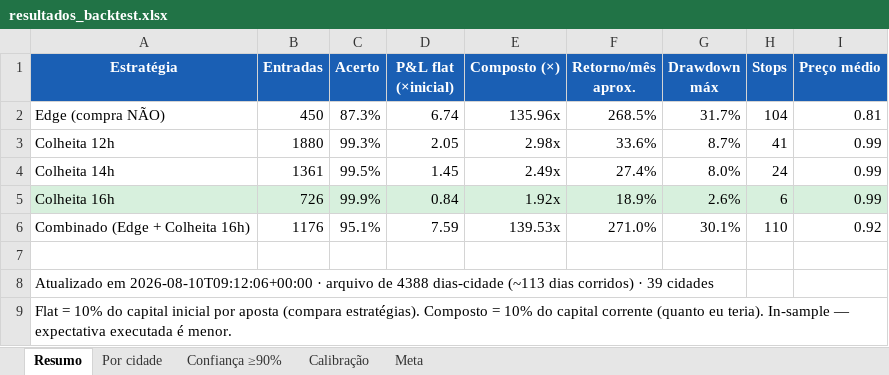
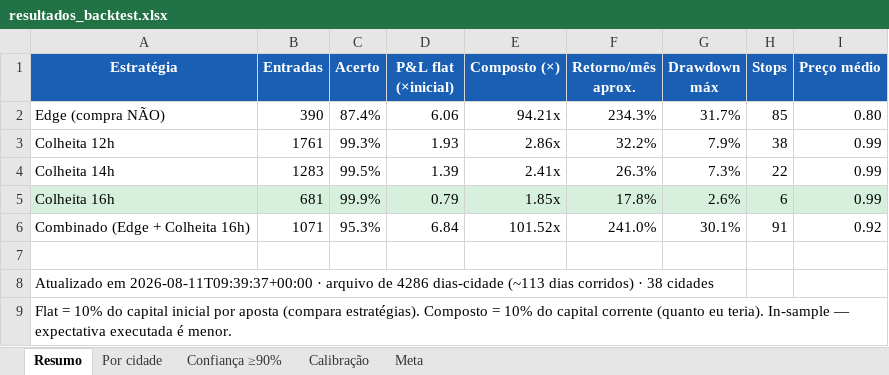
Before and after one commit to LogLucasRocha/Polymarket, an Excel workbook: backtest_results/resultados_backtest.xlsx, sheet Resumo, drawn as a sheet; values as stored, in another font and other column widths than the file's, no borders; the diff names each change by its address in the sheet, - before the commit and + after, or states it on an @@ line.

```diff
--- a/backtest_results/resultados_backtest.xlsx (sheet Resumo)
+++ b/backtest_results/resultados_backtest.xlsx (sheet Resumo)
-B2 (Entradas): 450
+B2 (Entradas): 390
-C2 (Acerto): 87.3%
+C2 (Acerto): 87.4%
-D2 (P&L flat (×inicial)): 6.74
+D2 (P&L flat (×inicial)): 6.06
-E2 (Composto (×)): 135.96x
+E2 (Composto (×)): 94.21x
-F2 (Retorno/mês aprox.): 268.5%
+F2 (Retorno/mês aprox.): 234.3%
-H2 (Stops): 104
+H2 (Stops): 85
-I2 (Preço médio): 0.81
+I2 (Preço médio): 0.80
-B3 (Entradas): 1880
+B3 (Entradas): 1761
-D3 (P&L flat (×inicial)): 2.05
+D3 (P&L flat (×inicial)): 1.93
-E3 (Composto (×)): 2.98x
+E3 (Composto (×)): 2.86x
-F3 (Retorno/mês aprox.): 33.6%
+F3 (Retorno/mês aprox.): 32.2%
-G3 (Drawdown máx): 8.7%
+G3 (Drawdown máx): 7.9%
-H3 (Stops): 41
+H3 (Stops): 38
-B4 (Entradas): 1361
+B4 (Entradas): 1283
-D4 (P&L flat (×inicial)): 1.45
+D4 (P&L flat (×inicial)): 1.39
-E4 (Composto (×)): 2.49x
+E4 (Composto (×)): 2.41x
-F4 (Retorno/mês aprox.): 27.4%
+F4 (Retorno/mês aprox.): 26.3%
-G4 (Drawdown máx): 8.0%
+G4 (Drawdown máx): 7.3%
-H4 (Stops): 24
+H4 (Stops): 22
-B5 (Entradas): 726
+B5 (Entradas): 681
-D5 (P&L flat (×inicial)): 0.84
+D5 (P&L flat (×inicial)): 0.79
-E5 (Composto (×)): 1.92x
+E5 (Composto (×)): 1.85x
-F5 (Retorno/mês aprox.): 18.9%
+F5 (Retorno/mês aprox.): 17.8%
-B6 (Entradas): 1176
+B6 (Entradas): 1071
-C6 (Acerto): 95.1%
+C6 (Acerto): 95.3%
-D6 (P&L flat (×inicial)): 7.59
+D6 (P&L flat (×inicial)): 6.84
-E6 (Composto (×)): 139.53x
+E6 (Composto (×)): 101.52x
-F6 (Retorno/mês aprox.): 271.0%
+F6 (Retorno/mês aprox.): 241.0%
-H6 (Stops): 110
+H6 (Stops): 91
-A8 (Estratégia): Atualizado em 2026-08-10T09:12:06+00:00 · arquivo de 4388 dias-cidade (~113 dias corridos) · 39 cidades
+A8 (Estratégia): Atualizado em 2026-08-11T09:39:37+00:00 · arquivo de 4286 dias-cidade (~113 dias corridos) · 38 cidades
```
Also changed, not shown: sheet Por cidade, sheet Confiança ≥90%, sheet Calibração, sheet Meta, 17 other files.
